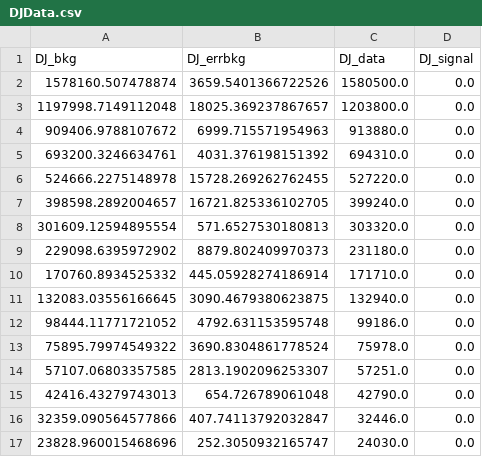
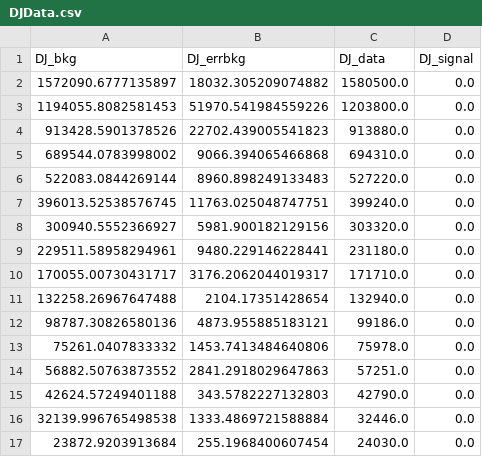
Before and after one commit to josuejaramillo/MateriaOscura_UdeA, a CSV file: mu_for_Dijet/DJData.csv, drawn as a sheet; only a part is shown; the diff covers the shown part only.

```diff
--- a/mu_for_Dijet/DJData.csv
+++ b/mu_for_Dijet/DJData.csv
@@ -1,17 +1,17 @@
 DJ_bkg,DJ_errbkg,DJ_data,DJ_signal
-1578160.507478874,3659.5401366722526,1580500.0,0.0
-1197998.7149112048,18025.369237867657,1203800.0,0.0
-909406.9788107672,6999.715571954963,913880.0,0.0
-693200.3246634761,4031.376198151392,694310.0,0.0
-524666.2275148978,15728.269262762455,527220.0,0.0
-398598.2892004657,16721.825336102705,399240.0,0.0
-301609.12594895554,571.6527530180813,303320.0,0.0
-229098.6395972902,8879.802409970373,231180.0,0.0
-170760.8934525332,445.05928274186914,171710.0,0.0
-132083.03556166645,3090.4679380623875,132940.0,0.0
-98444.11771721052,4792.631153595748,99186.0,0.0
-75895.79974549322,3690.8304861778524,75978.0,0.0
-57107.06803357585,2813.1902096253307,57251.0,0.0
-42416.43279743013,654.726789061048,42790.0,0.0
-32359.090564577866,407.74113792032847,32446.0,0.0
-23828.960015468696,252.3050932165747,24030.0,0.0
+1572090.6777135897,18032.305209074882,1580500.0,0.0
+1194055.8082581453,51970.541984559226,1203800.0,0.0
+913428.5901378526,22702.439005541823,913880.0,0.0
+689544.0783998002,9066.394065466868,694310.0,0.0
+522083.0844269144,8960.898249133483,527220.0,0.0
+396013.52538576745,11763.025048747751,399240.0,0.0
+300940.5552366927,5981.900182129156,303320.0,0.0
+229511.58958294961,9480.229146228441,231180.0,0.0
+170055.00730431717,3176.2062044019317,171710.0,0.0
+132258.26967647488,2104.17351428654,132940.0,0.0
+98787.30826580136,4873.955885183121,99186.0,0.0
+75261.0407833332,1453.7413484640806,75978.0,0.0
+56882.50763873552,2841.2918029647863,57251.0,0.0
+42624.57249401188,343.5782227132803,42790.0,0.0
+32139.996765498538,1333.4869721588884,32446.0,0.0
+23872.9203913684,255.1968400607454,24030.0,0.0
```
Also changed, not shown: 13 added rows, 13 removed rows and 24 edited cells elsewhere in this file, 5 other files.
